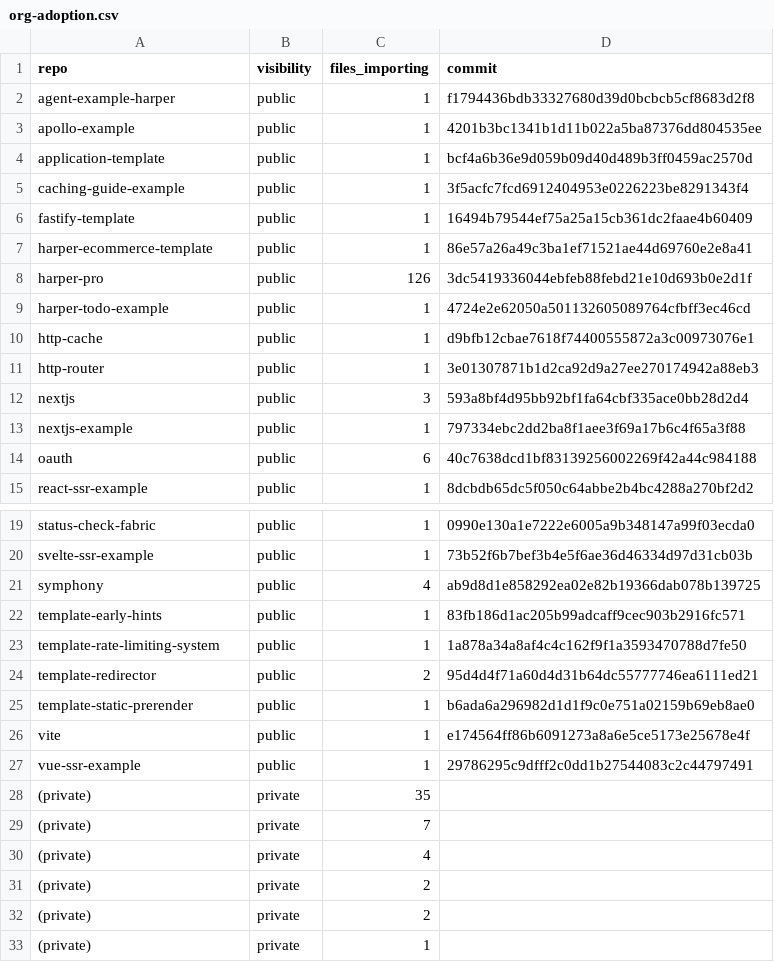
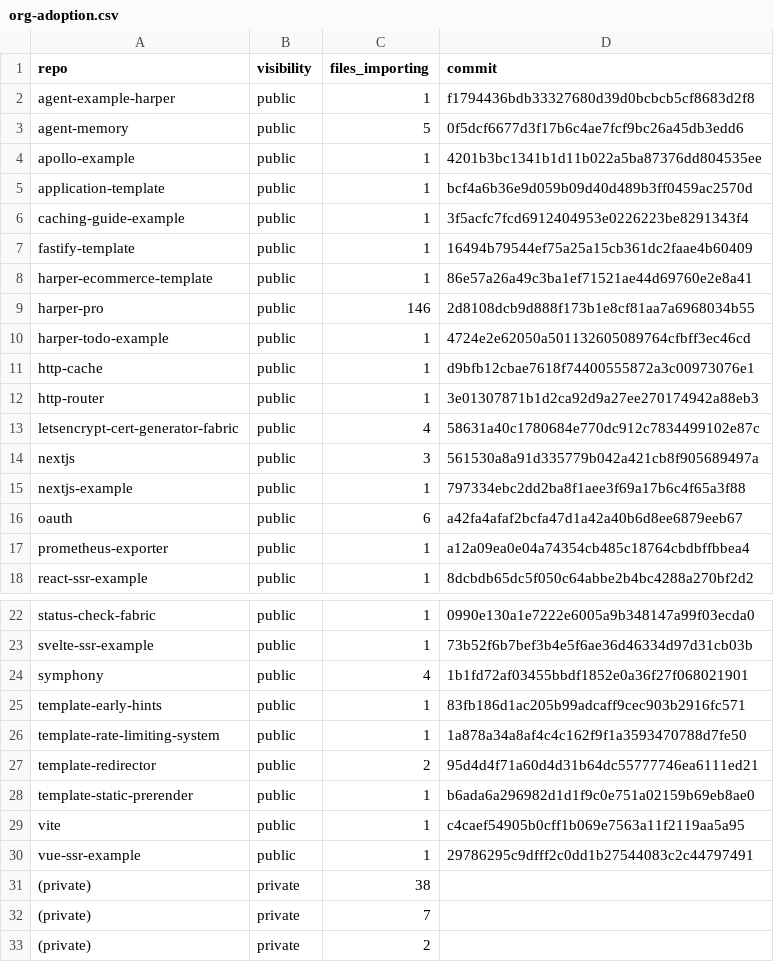
Before and after one commit to Ethan-Arrowood/ethanarrowood.com, a CSV file: public/harper-integration-testing-framework-development-and-impact-analysis/data/org-adoption.csv, drawn as a sheet; only a part is shown, gaps mark what is left out; the shorter side is filled out with more unchanged rows.

```diff
--- a/public/harper-integration-testing-framework-development-and-impact-analysis/data/org-adoption.csv
+++ b/public/harper-integration-testing-framework-development-and-impact-analysis/data/org-adoption.csv
@@ -2,2 +2,3 @@ repo,visibility,files_importing,commit
 agent-example-harper,public,1,f1794436bdb33327680d39d0bcbcb5cf8683d2f8
+agent-memory,public,5,0f5dcf6677d3f17b6c4ae7fcf9bc26a45db3edd6
 apollo-example,public,1,4201b3bc1341b1d11b022a5ba87376dd804535ee
@@ -7,3 +8,3 @@ fastify-template,public,1,16494b79544ef75a25a15cb361dc2faae4b60409
 harper-ecommerce-template,public,1,86e57a26a49c3ba1ef71521ae44d69760e2e8a41
-harper-pro,public,126,3dc5419336044ebfeb88febd21e10d693b0e2d1f
+harper-pro,public,146,2d8108dcb9d888f173b1e8cf81aa7a6968034b55
 harper-todo-example,public,1,4724e2e62050a501132605089764cfbff3ec46cd
@@ -11,5 +12,7 @@ http-cache,public,1,d9bfb12cbae7618f74400555872a3c00973076e1
 http-router,public,1,3e01307871b1d2ca92d9a27ee270174942a88eb3
-nextjs,public,3,593a8bf4d95bb92bf1fa64cbf335ace0bb28d2d4
+letsencrypt-cert-generator-fabric,public,4,58631a40c1780684e770dc912c7834499102e87c
+nextjs,public,3,561530a8a91d335779b042a421cb8f905689497a
 nextjs-example,public,1,797334ebc2dd2ba8f1aee3f69a17b6c4f65a3f88
-oauth,public,6,40c7638dcd1bf83139256002269f42a44c984188
+oauth,public,6,a42fa4afaf2bcfa47d1a42a40b6d8ee6879eeb67
+prometheus-exporter,public,1,a12a09ea0e04a74354cb485c18764cbdbffbbea4
 react-ssr-example,public,1,8dcbdb65dc5f050c64abbe2b4bc4288a270bf2d2
@@ -20,3 +23,3 @@ status-check-fabric,public,1,0990e130a1e7222e6005a9b348147a99f03ecda0
 svelte-ssr-example,public,1,73b52f6b7bef3b4e5f6ae36d46334d97d31cb03b
-symphony,public,4,ab9d8d1e858292ea02e82b19366dab078b139725
+symphony,public,4,1b1fd72af03455bbdf1852e0a36f27f068021901
 template-early-hints,public,1,83fb186d1ac205b99adcaff9cec903b2916fc571
@@ -25,7 +28,6 @@ template-redirector,public,2,95d4d4f71a60d4d31b64dc55777746ea6111ed21
 template-static-prerender,public,1,b6ada6a296982d1d1f9c0e751a02159b69eb8ae0
-vite,public,1,e174564ff86b6091273a8a6e5ce5173e25678e4f
+vite,public,1,c4caef54905b0cff1b069e7563a11f2119aa5a95
 vue-ssr-example,public,1,29786295c9dfff2c0dd1b27544083c2c44797491
-(private),private,35,
+(private),private,38,
 (private),private,7,
-(private),private,4,
 (private),private,2,
```
Also changed, not shown: public/harper-integration-testing-framework-development-and-impact-analysis/data/collection-times.csv, public/harper-integration-testing-framework-development-and-impact-analysis/data/harper-green-run-shards.csv, 20 other files.
